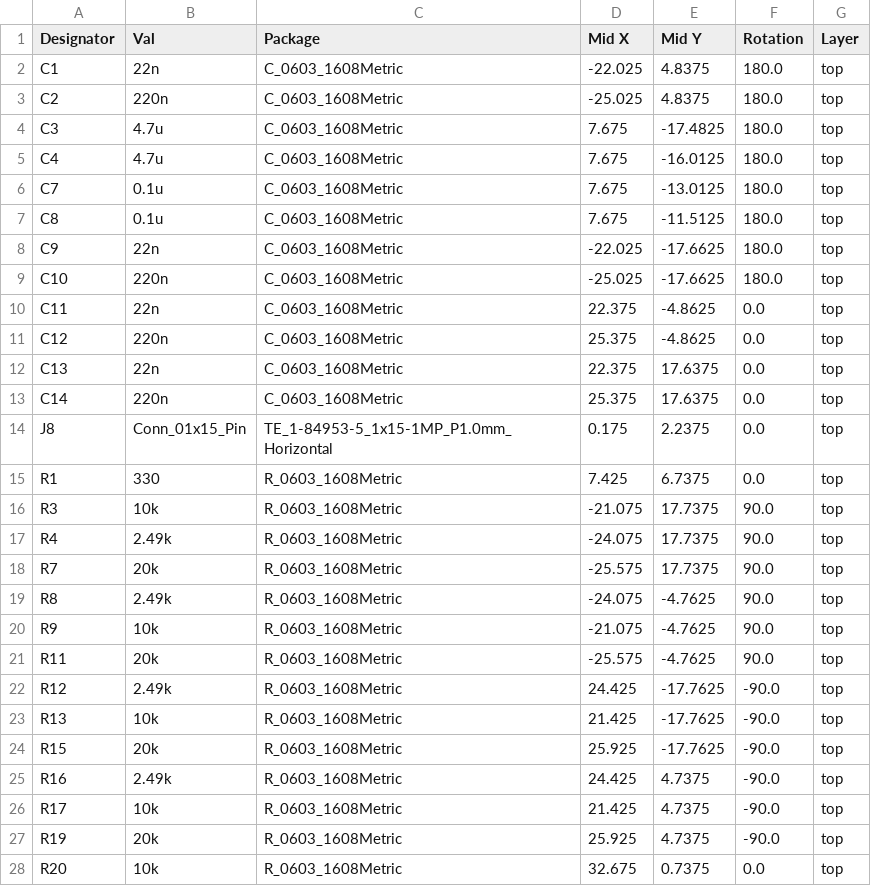
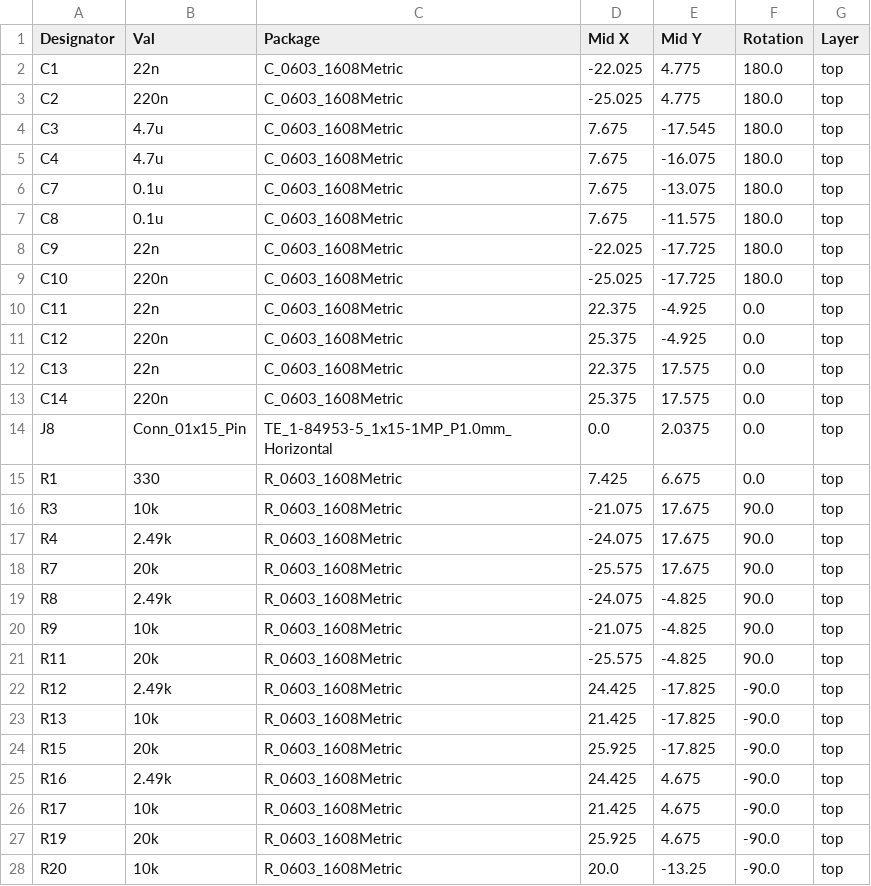
Before and after one commit to nearfactory/2024-TOINIOT2, a CSV file: Schematic-PCB/MD-20240410/jlcpcb/production_files/CPL-MD-20240410.csv, drawn as a sheet; only a part is shown; the diff covers the shown part only.

```diff
--- a/Schematic-PCB/MD-20240410/jlcpcb/production_files/CPL-MD-20240410.csv
+++ b/Schematic-PCB/MD-20240410/jlcpcb/production_files/CPL-MD-20240410.csv
@@ -1,28 +1,28 @@
 Designator,Val,Package,Mid X,Mid Y,Rotation,Layer
-C1,22n,C_0603_1608Metric,-22.025,4.8375,180.0,top
-C2,220n,C_0603_1608Metric,-25.025,4.8375,180.0,top
-C3,4.7u,C_0603_1608Metric,7.675,-17.4825,180.0,top
-C4,4.7u,C_0603_1608Metric,7.675,-16.0125,180.0,top
-C7,0.1u,C_0603_1608Metric,7.675,-13.0125,180.0,top
-C8,0.1u,C_0603_1608Metric,7.675,-11.5125,180.0,top
-C9,22n,C_0603_1608Metric,-22.025,-17.6625,180.0,top
-C10,220n,C_0603_1608Metric,-25.025,-17.6625,180.0,top
-C11,22n,C_0603_1608Metric,22.375,-4.8625,0.0,top
-C12,220n,C_0603_1608Metric,25.375,-4.8625,0.0,top
-C13,22n,C_0603_1608Metric,22.375,17.6375,0.0,top
-C14,220n,C_0603_1608Metric,25.375,17.6375,0.0,top
-J8,Conn_01x15_Pin,TE_1-84953-5_1x15-1MP_P1.0mm_Horizontal,0.175,2.2375,0.0,top
-R1,330,R_0603_1608Metric,7.425,6.7375,0.0,top
-R3,10k,R_0603_1608Metric,-21.075,17.7375,90.0,top
-R4,2.49k,R_0603_1608Metric,-24.075,17.7375,90.0,top
-R7,20k,R_0603_1608Metric,-25.575,17.7375,90.0,top
-R8,2.49k,R_0603_1608Metric,-24.075,-4.7625,90.0,top
-R9,10k,R_0603_1608Metric,-21.075,-4.7625,90.0,top
-R11,20k,R_0603_1608Metric,-25.575,-4.7625,90.0,top
-R12,2.49k,R_0603_1608Metric,24.425,-17.7625,-90.0,top
-R13,10k,R_0603_1608Metric,21.425,-17.7625,-90.0,top
-R15,20k,R_0603_1608Metric,25.925,-17.7625,-90.0,top
-R16,2.49k,R_0603_1608Metric,24.425,4.7375,-90.0,top
-R17,10k,R_0603_1608Metric,21.425,4.7375,-90.0,top
-R19,20k,R_0603_1608Metric,25.925,4.7375,-90.0,top
-R20,10k,R_0603_1608Metric,32.675,0.7375,0.0,top
+C1,22n,C_0603_1608Metric,-22.025,4.775,180.0,top
+C2,220n,C_0603_1608Metric,-25.025,4.775,180.0,top
+C3,4.7u,C_0603_1608Metric,7.675,-17.545,180.0,top
+C4,4.7u,C_0603_1608Metric,7.675,-16.075,180.0,top
+C7,0.1u,C_0603_1608Metric,7.675,-13.075,180.0,top
+C8,0.1u,C_0603_1608Metric,7.675,-11.575,180.0,top
+C9,22n,C_0603_1608Metric,-22.025,-17.725,180.0,top
+C10,220n,C_0603_1608Metric,-25.025,-17.725,180.0,top
+C11,22n,C_0603_1608Metric,22.375,-4.925,0.0,top
+C12,220n,C_0603_1608Metric,25.375,-4.925,0.0,top
+C13,22n,C_0603_1608Metric,22.375,17.575,0.0,top
+C14,220n,C_0603_1608Metric,25.375,17.575,0.0,top
+J8,Conn_01x15_Pin,TE_1-84953-5_1x15-1MP_P1.0mm_Horizontal,0.0,2.0375,0.0,top
+R1,330,R_0603_1608Metric,7.425,6.675,0.0,top
+R3,10k,R_0603_1608Metric,-21.075,17.675,90.0,top
+R4,2.49k,R_0603_1608Metric,-24.075,17.675,90.0,top
+R7,20k,R_0603_1608Metric,-25.575,17.675,90.0,top
+R8,2.49k,R_0603_1608Metric,-24.075,-4.825,90.0,top
+R9,10k,R_0603_1608Metric,-21.075,-4.825,90.0,top
+R11,20k,R_0603_1608Metric,-25.575,-4.825,90.0,top
+R12,2.49k,R_0603_1608Metric,24.425,-17.825,-90.0,top
+R13,10k,R_0603_1608Metric,21.425,-17.825,-90.0,top
+R15,20k,R_0603_1608Metric,25.925,-17.825,-90.0,top
+R16,2.49k,R_0603_1608Metric,24.425,4.675,-90.0,top
+R17,10k,R_0603_1608Metric,21.425,4.675,-90.0,top
+R19,20k,R_0603_1608Metric,25.925,4.675,-90.0,top
+R20,10k,R_0603_1608Metric,20.0,-13.25,-90.0,top
```
Also changed, not shown: 13 edited cells elsewhere in this file, 34 other files.
